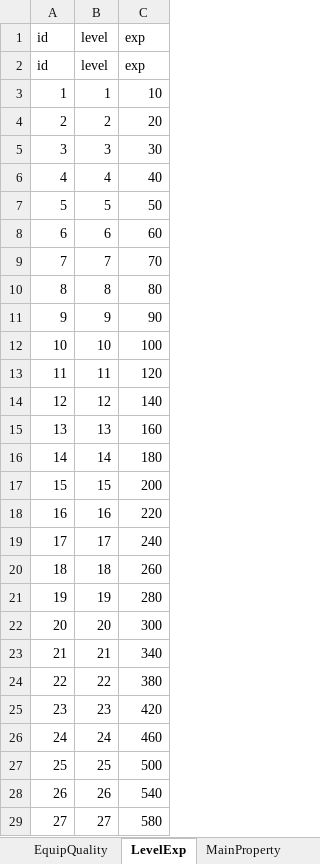
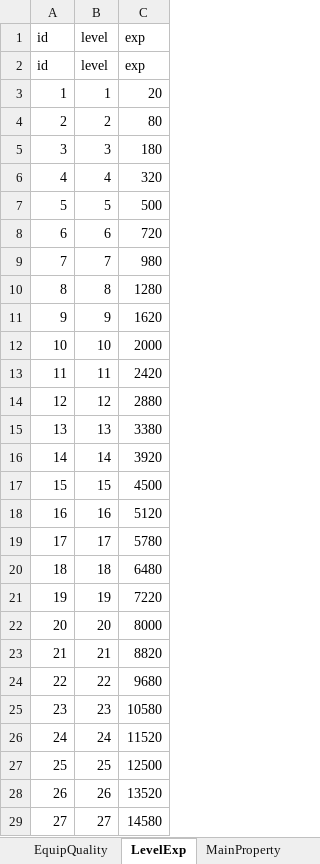
Before and after one commit to LiuFeng1011/Diablo, an Excel workbook: Assets/ExcelTools/xlsx/关卡道具配置表.xlsx, sheet LevelExp, drawn as a sheet; only a part is shown; values as stored, in another font and other column widths than the file's, no borders; the diff covers the shown part only; the diff names each change by its address in the sheet, - before the commit and + after, or states it on an @@ line.

```diff
--- a/Assets/ExcelTools/xlsx/关卡道具配置表.xlsx (sheet LevelExp)
+++ b/Assets/ExcelTools/xlsx/关卡道具配置表.xlsx (sheet LevelExp)
-C3 (exp): 10
+C3 (exp): 20
-C4 (exp): 20
+C4 (exp): 80
-C5 (exp): 30
+C5 (exp): 180
-C6 (exp): 40
+C6 (exp): 320
-C7 (exp): 50
+C7 (exp): 500
-C8 (exp): 60
+C8 (exp): 720
-C9 (exp): 70
+C9 (exp): 980
-C10 (exp): 80
+C10 (exp): 1280
-C11 (exp): 90
+C11 (exp): 1620
-C12 (exp): 100
+C12 (exp): 2000
-C13 (exp): 120
+C13 (exp): 2420
-C14 (exp): 140
+C14 (exp): 2880
-C15 (exp): 160
+C15 (exp): 3380
-C16 (exp): 180
+C16 (exp): 3920
-C17 (exp): 200
+C17 (exp): 4500
-C18 (exp): 220
+C18 (exp): 5120
-C19 (exp): 240
+C19 (exp): 5780
-C20 (exp): 260
+C20 (exp): 6480
-C21 (exp): 280
+C21 (exp): 7220
-C22 (exp): 300
+C22 (exp): 8000
-C23 (exp): 340
+C23 (exp): 8820
-C24 (exp): 380
+C24 (exp): 9680
-C25 (exp): 420
+C25 (exp): 10580
-C26 (exp): 460
+C26 (exp): 11520
-C27 (exp): 500
+C27 (exp): 12500
-C28 (exp): 540
+C28 (exp): 13520
-C29 (exp): 580
+C29 (exp): 14580
```
Also changed, not shown: 73 edited cells elsewhere in this sheet, sheet PropertyConf, 20 other files.
